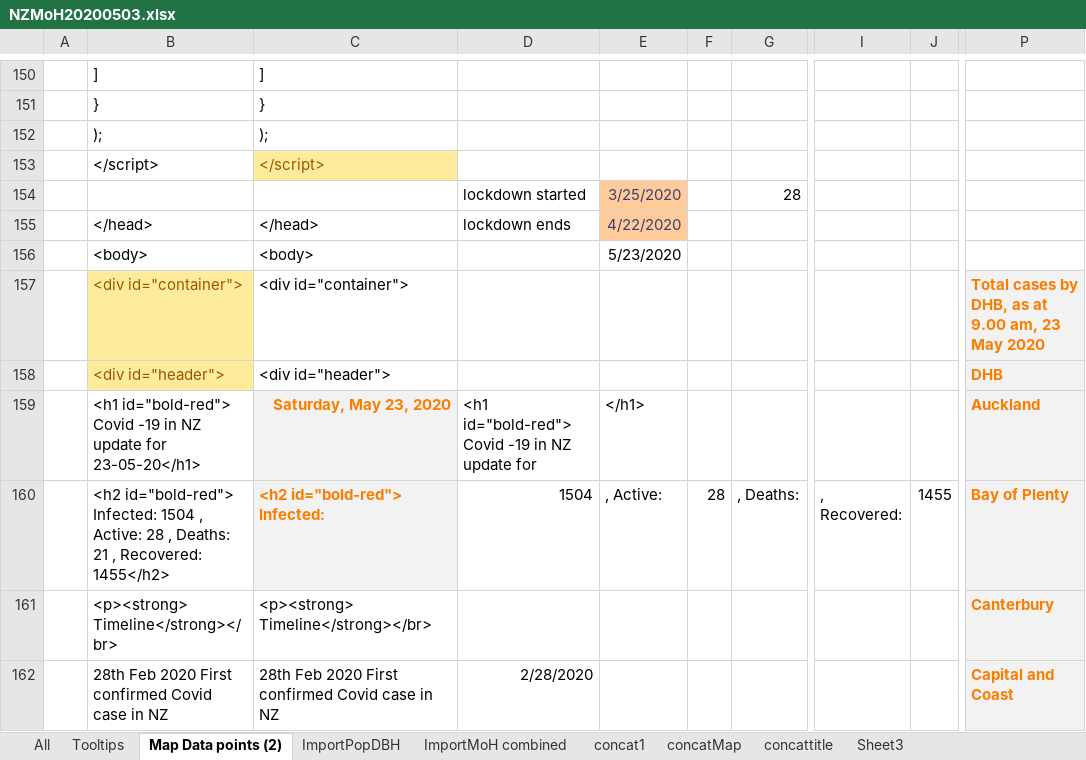
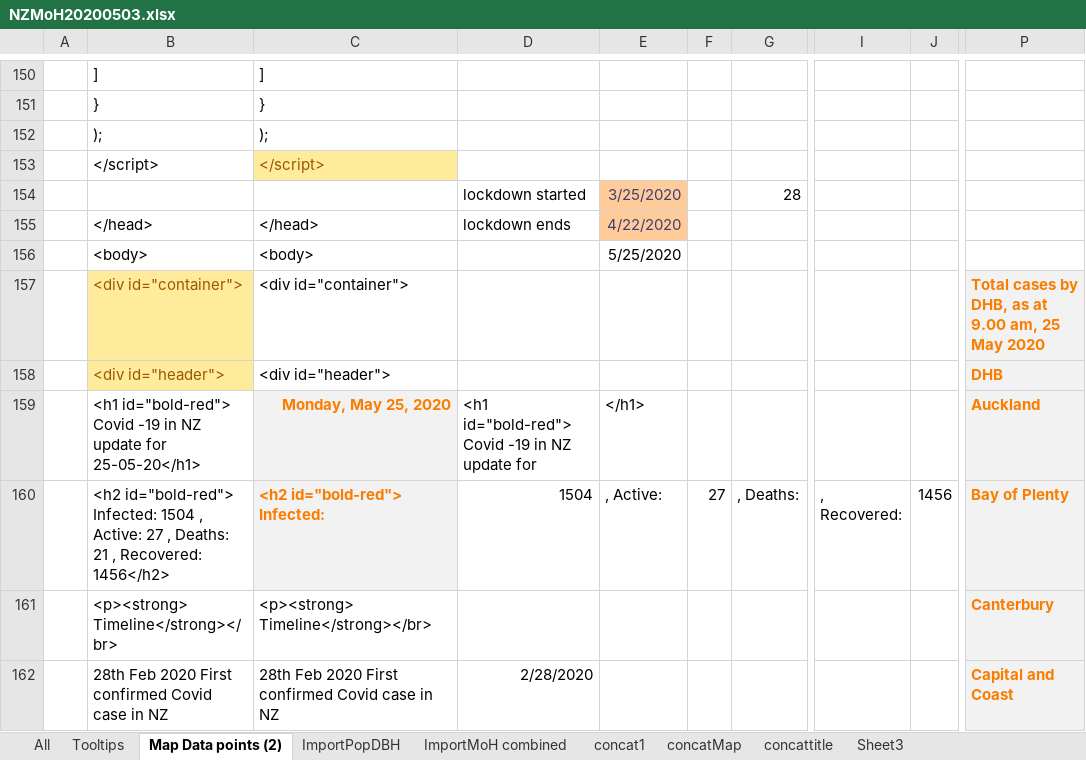
Before and after one commit to drakemax/TestGraphPage, an Excel workbook: NZMoH20200503.xlsx, sheet Map Data points (2), drawn as a sheet; only a part is shown, gaps mark what is left out; values as stored, in another font and other column widths than the file's, no borders; the diff covers the shown part only; the diff names each change by its address in the sheet, - before the commit and + after, or states it on an @@ line.

```diff
--- a/NZMoH20200503.xlsx (sheet Map Data points (2))
+++ b/NZMoH20200503.xlsx (sheet Map Data points (2))
-E156: 5/23/2020
+E156: 5/25/2020
-P157: …9.00 am, 23 May 2020
+P157: …9.00 am, 25 May 2020
-B159: …update for 23-05-20</h1>
+B159: …update for 25-05-20</h1>
-C159: Saturday, May 23, 2020
+C159: Monday, May 25, 2020
-B160: …, Active: 28 , Deaths: 21 , Recovered: 1455</h2>
+B160: …, Active: 27 , Deaths: 21 , Recovered: 1456</h2>
-F160: 28
+F160: 27
-J160: 1455
+J160: 1456
```
Also changed, not shown: 23 edited cells elsewhere in this sheet, sheet ImportMoH combined, sheet Tooltips, sheet All, charts or pictures, 1 other file.
